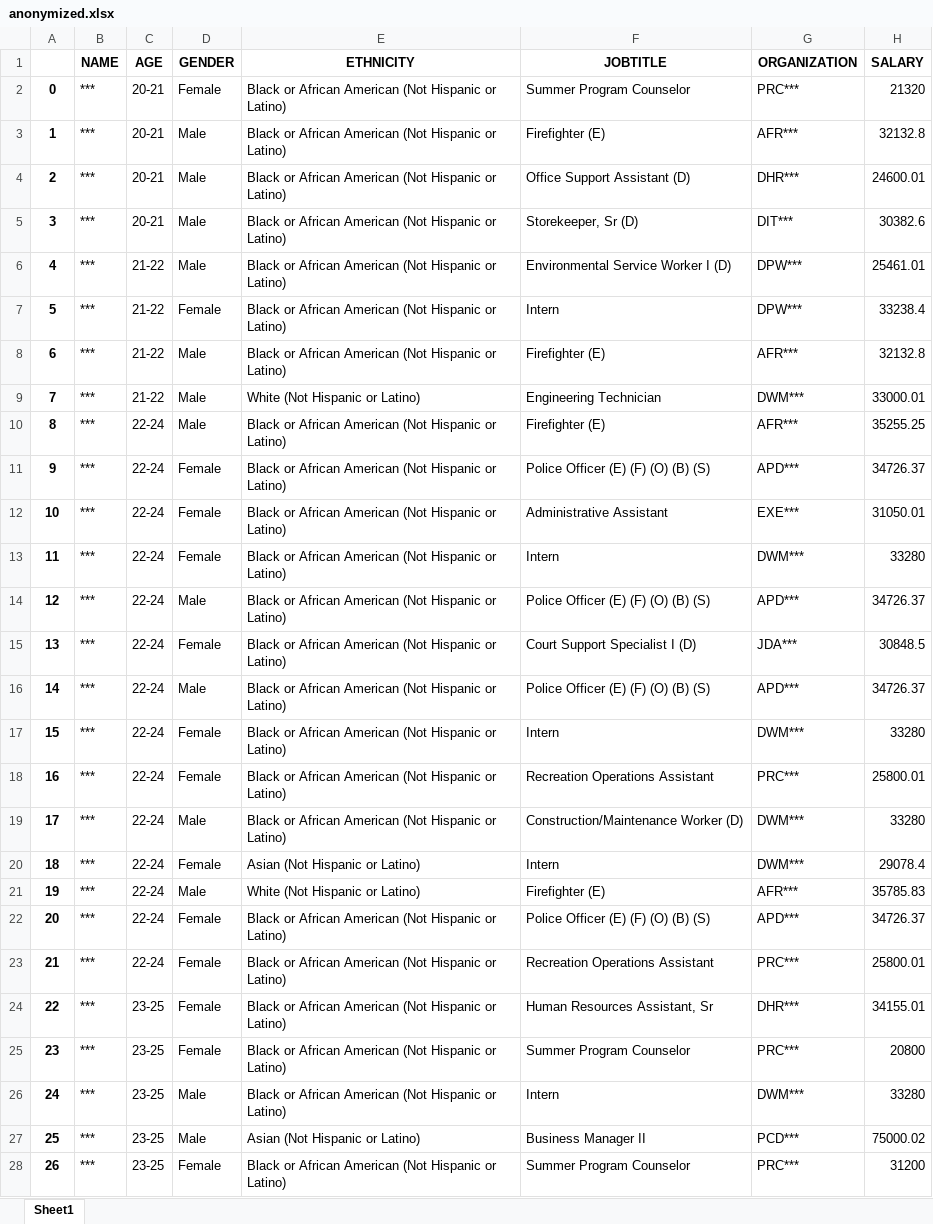
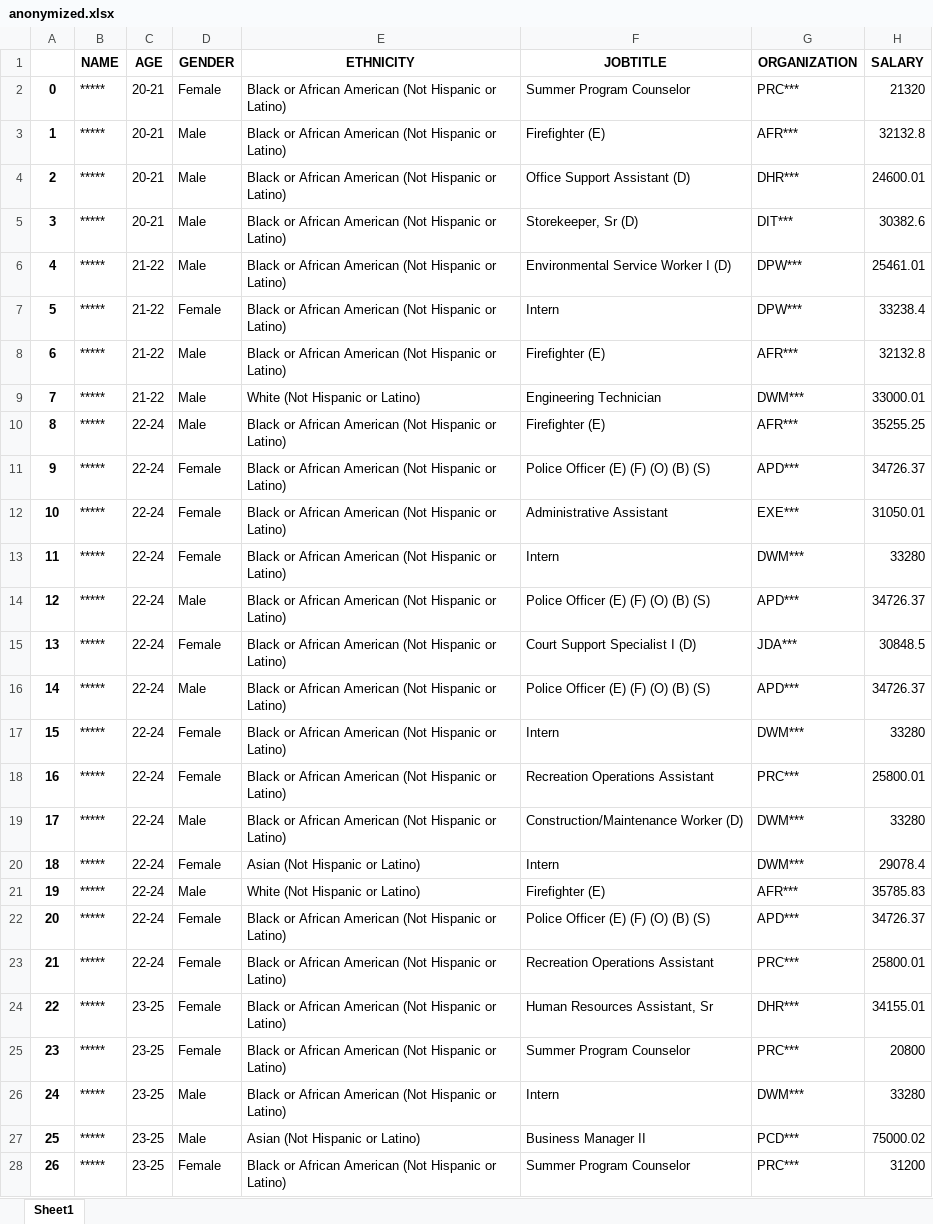
Before and after one commit to arijitkarali/kls_Anonymization, an Excel workbook: anonymized.xlsx, sheet Sheet1, drawn as a sheet; only a part is shown; values as stored, in another font and other column widths than the file's, no borders; the diff covers the shown part only; the diff names each change by its address in the sheet, - before the commit and + after, or states it on an @@ line.

```diff
--- a/anonymized.xlsx (sheet Sheet1)
+++ b/anonymized.xlsx (sheet Sheet1)
-B2:B28 (NAME): ***
+B2:B28 (NAME): *****
```
Also changed, not shown: 1110 edited cells elsewhere in this sheet, 1 other file.
